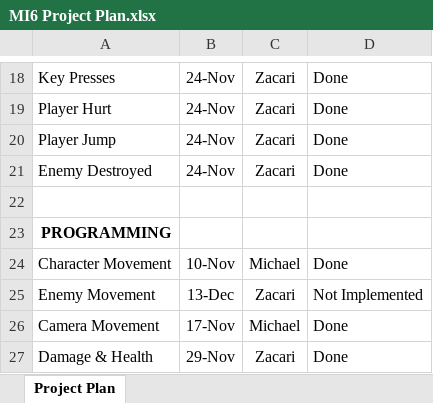
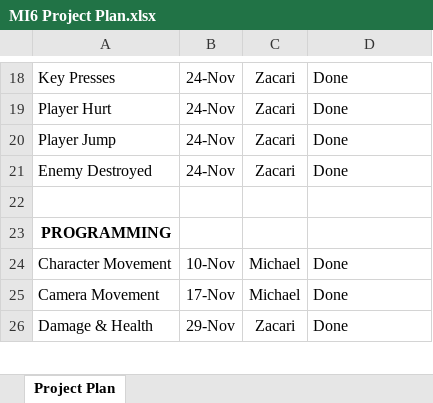
Before and after one commit to Dreamkissed/2021FA_SGD285_FinalProject, an Excel workbook: MI6 Project Plan.xlsx, sheet Project Plan, drawn as a sheet; only a part is shown, gaps mark what is left out; values as stored, in another font and other column widths than the file's, no borders; conditional formats not drawn; the diff names each change by its address in the sheet, - before the commit and + after, or states it on an @@ line.

```diff
--- a/MI6 Project Plan.xlsx (sheet Project Plan)
+++ b/MI6 Project Plan.xlsx (sheet Project Plan)
-row 25: Enemy Movement | 13-Dec | Zacari | Not Implemented
```
Also changed, not shown: 10 other files.
